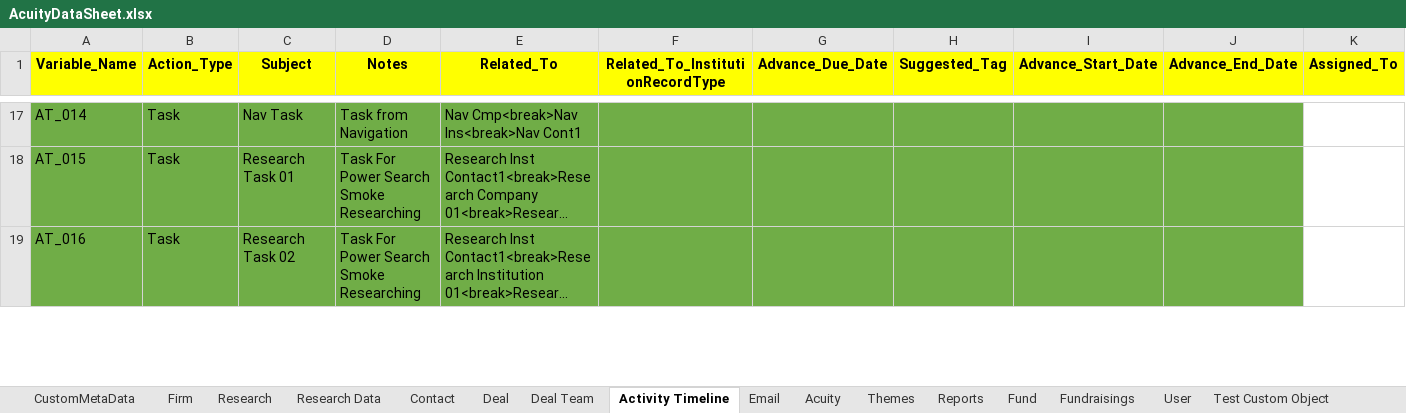
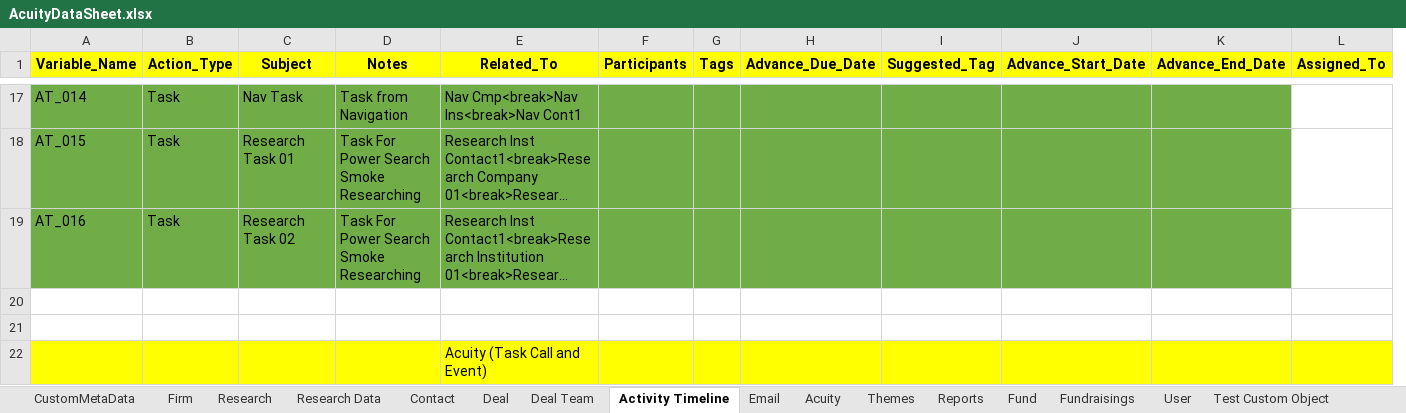
Before and after one commit to NitinNavatar/PE4.7, an Excel workbook: AcuityDataSheet.xlsx, sheet Activity Timeline, drawn as a sheet; only a part is shown, gaps mark what is left out; long unchanged cells end in …; values as stored, in another font and other column widths than the file's, no borders; removed rows and columns are numbered as before the commit, all else as after; rows hold the shown columns only; the diff covers the shown part only; the diff names each change by its address in the sheet, - before the commit and + after, or states it on an @@ line.

```diff
--- a/AcuityDataSheet.xlsx (sheet Activity Timeline)
+++ b/AcuityDataSheet.xlsx (sheet Activity Timeline)
-column F (Related_To_InstitutionRecordType), empty
+column F (Participants), empty
+column G (Tags), empty
+row 20: (empty)
+row 21: (empty)
+row 22:  |  |  |  | Acuity (Task Call and Event)
```
Also changed, not shown: 6 added rows and 2 edited cells elsewhere in this sheet, sheet Acuity, sheet Contact, TestCases.xlsx, 6 other files.
